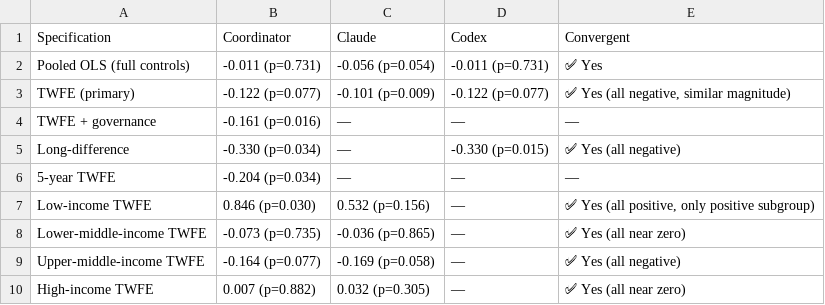
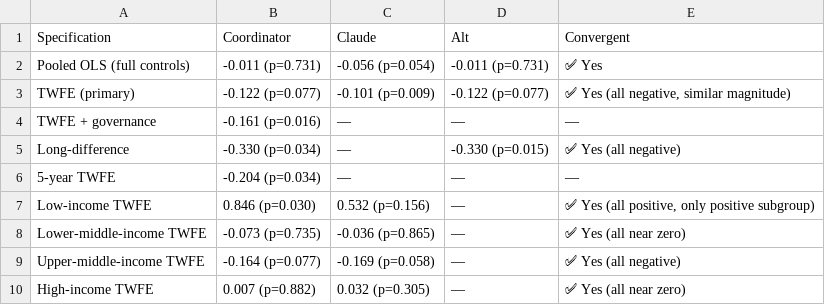
Before and after one commit to tjogzt/ghe-oop-hale-panel, a CSV file: results/tables/E4_pipeline_convergence.csv, drawn as a sheet.

Commit message:
Remove manuscript, relocate panel data, strip 'codex' references (public reproducibility repo)

```diff
--- a/results/tables/E4_pipeline_convergence.csv
+++ b/results/tables/E4_pipeline_convergence.csv
@@ -1,2 +1,2 @@
-Specification,Coordinator,Claude,Codex,Convergent
+Specification,Coordinator,Claude,Alt,Convergent
 Pooled OLS (full controls),-0.011 (p=0.731),-0.056 (p=0.054),-0.011 (p=0.731),✅ Yes
```
Also changed, not shown: 54 other files.
